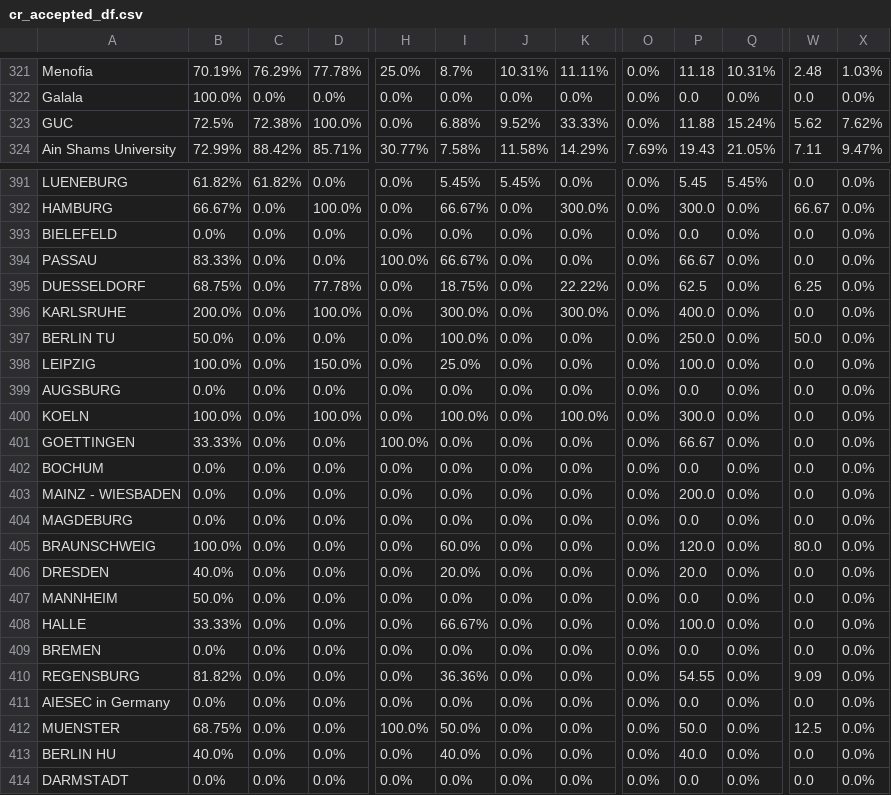
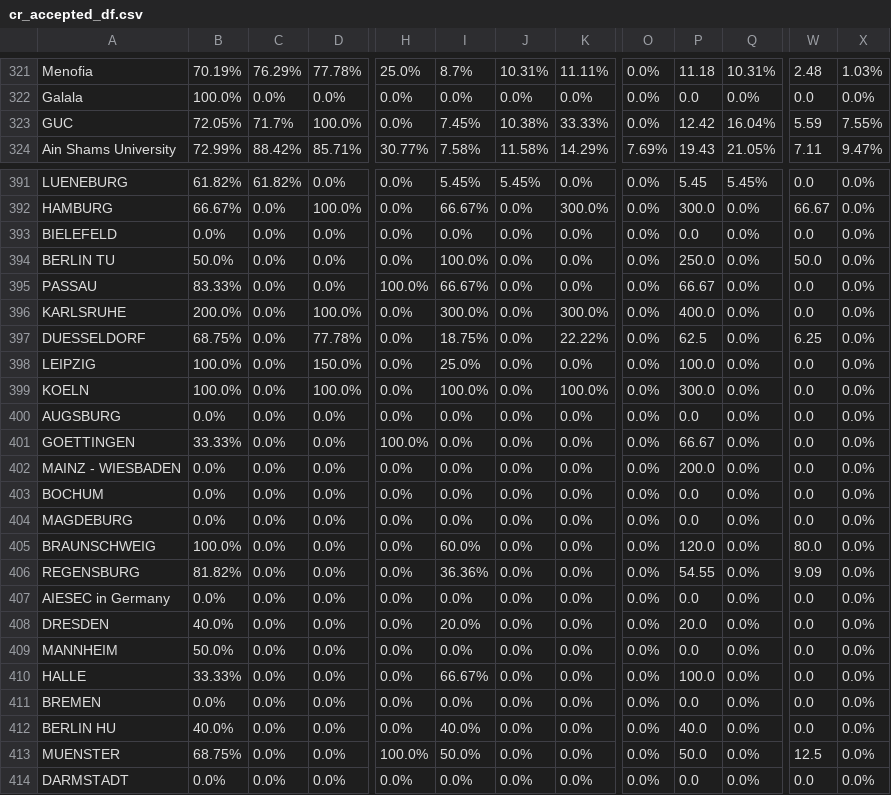
Before and after one commit to AIESEC-LK/data-pipeline, a CSV file: cr_accepted_df.csv, drawn as a sheet; only a part is shown, gaps mark what is left out; the diff covers the shown part only; the diff names each change by its address in the sheet, - before the commit and + after, or states it on an @@ line.

```diff
--- a/cr_accepted_df.csv
+++ b/cr_accepted_df.csv
-B323: 72.5%
+B323: 72.05%
-C323: 72.38%
+C323: 71.7%
-I323: 6.88%
+I323: 7.45%
-J323: 9.52%
+J323: 10.38%
-P323: 11.88
+P323: 12.42
-Q323: 15.24%
+Q323: 16.04%
-W323: 5.62
+W323: 5.59
-X323: 7.62%
+X323: 7.55%
@@ row 397 moved to row 394: BERLIN TU @@
@@ row 400 moved to row 399: KOELN @@
@@ row 403 moved to row 402: MAINZ - WIESBADEN @@
@@ row 410 moved to row 406: REGENSBURG @@
@@ row 411 moved to row 407: AIESEC in Germany @@
@@ row 413 moved to row 412: BERLIN HU @@
```
Also changed, not shown: 51 moved rows elsewhere in this file, abs_df.csv, cr_applicant_df.csv, 3 other files.
